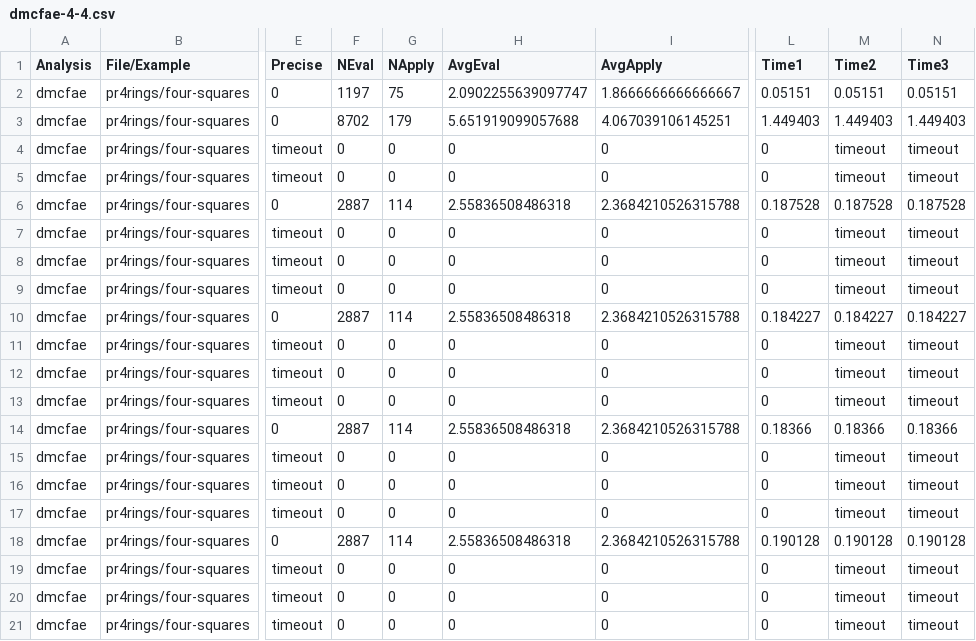
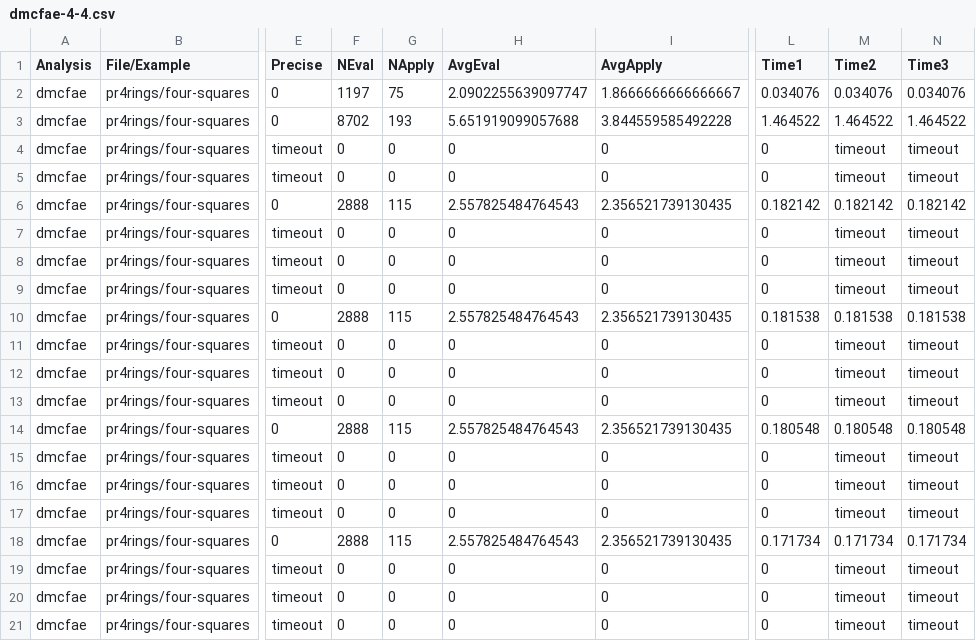
Before and after one commit to TimWhiting/koka, a CSV file: benchmarks/results/rosetta/rosetta/0-nums/pr4rings/dmcfae-4-4.csv, drawn as a sheet; only a part is shown, gaps mark what is left out; the diff names each change by its address in the sheet, - before the commit and + after, or states it on an @@ line.

Commit message:
align dmcfae and dmcfa on local var ctx

```diff
--- a/benchmarks/results/rosetta/rosetta/0-nums/pr4rings/dmcfae-4-4.csv
+++ b/benchmarks/results/rosetta/rosetta/0-nums/pr4rings/dmcfae-4-4.csv
-L2 (Time1): 0.05151
+L2 (Time1): 0.034076
-M2 (Time2): 0.05151
+M2 (Time2): 0.034076
-N2 (Time3): 0.05151
+N2 (Time3): 0.034076
-G3 (NApply): 179
+G3 (NApply): 193
-I3 (AvgApply): 4.067039106145251
+I3 (AvgApply): 3.844559585492228
-L3 (Time1): 1.449403
+L3 (Time1): 1.464522
-M3 (Time2): 1.449403
+M3 (Time2): 1.464522
-N3 (Time3): 1.449403
+N3 (Time3): 1.464522
-F6 (NEval): 2887
+F6 (NEval): 2888
-G6 (NApply): 114
+G6 (NApply): 115
-H6 (AvgEval): 2.55836508486318
+H6 (AvgEval): 2.557825484764543
-I6 (AvgApply): 2.3684210526315788
+I6 (AvgApply): 2.356521739130435
-L6 (Time1): 0.187528
+L6 (Time1): 0.182142
-M6 (Time2): 0.187528
+M6 (Time2): 0.182142
-N6 (Time3): 0.187528
+N6 (Time3): 0.182142
-F10 (NEval): 2887
+F10 (NEval): 2888
-G10 (NApply): 114
+G10 (NApply): 115
-H10 (AvgEval): 2.55836508486318
+H10 (AvgEval): 2.557825484764543
-I10 (AvgApply): 2.3684210526315788
+I10 (AvgApply): 2.356521739130435
-L10 (Time1): 0.184227
+L10 (Time1): 0.181538
-M10 (Time2): 0.184227
+M10 (Time2): 0.181538
-N10 (Time3): 0.184227
+N10 (Time3): 0.181538
-F14 (NEval): 2887
+F14 (NEval): 2888
-G14 (NApply): 114
+G14 (NApply): 115
-H14 (AvgEval): 2.55836508486318
+H14 (AvgEval): 2.557825484764543
-I14 (AvgApply): 2.3684210526315788
+I14 (AvgApply): 2.356521739130435
-L14 (Time1): 0.18366
+L14 (Time1): 0.180548
-M14 (Time2): 0.18366
+M14 (Time2): 0.180548
-N14 (Time3): 0.18366
+N14 (Time3): 0.180548
-F18 (NEval): 2887
+F18 (NEval): 2888
-G18 (NApply): 114
+G18 (NApply): 115
-H18 (AvgEval): 2.55836508486318
+H18 (AvgEval): 2.557825484764543
-I18 (AvgApply): 2.3684210526315788
+I18 (AvgApply): 2.356521739130435
-L18 (Time1): 0.190128
+L18 (Time1): 0.171734
-M18 (Time2): 0.190128
+M18 (Time2): 0.171734
-N18 (Time3): 0.190128
+N18 (Time3): 0.171734
```
Also changed, not shown: benchmarks/results/handlers/ambient/dmcfae-4-4.csv, benchmarks/results/rosetta/rosetta/m/monads-writer/dmcfae-4-4.csv, 14 other files.
